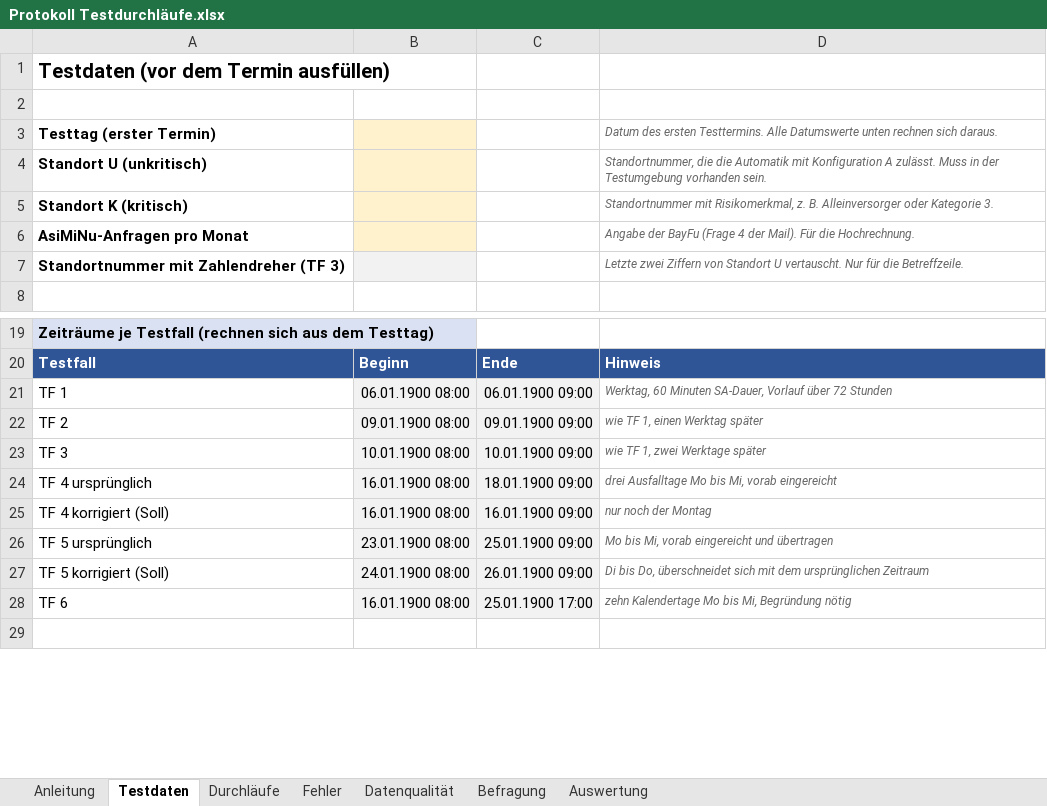
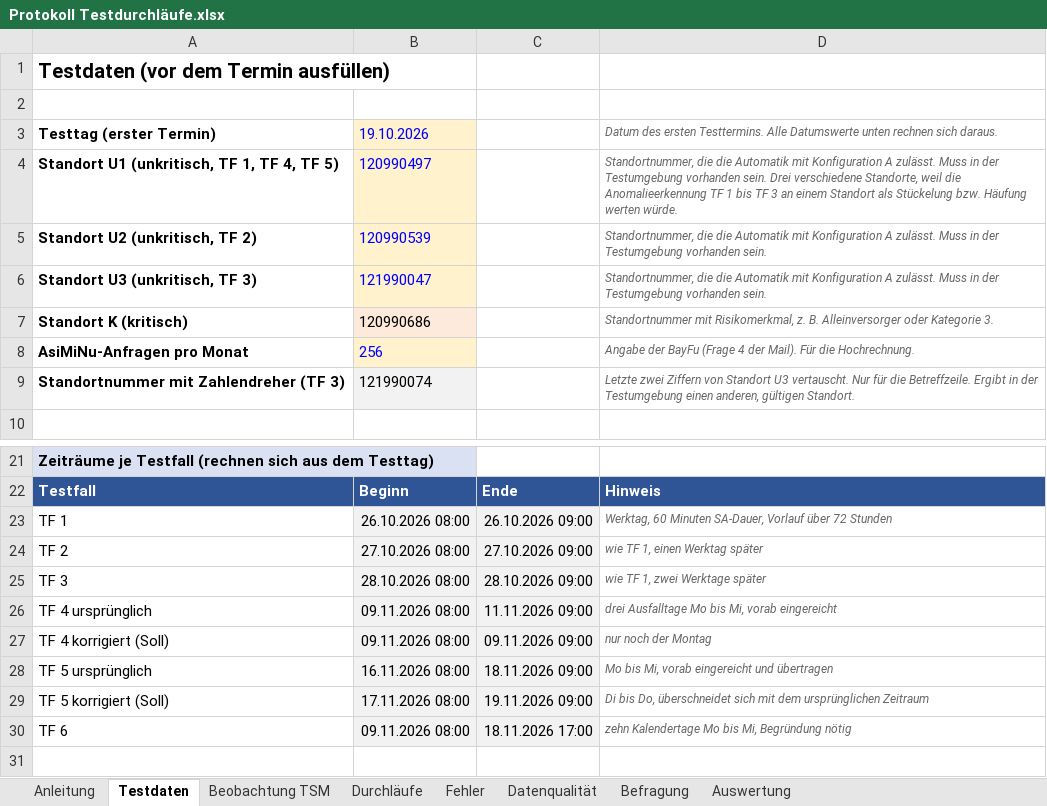
Before and after one commit to DennisSacher/Obsidian-Vault, an Excel workbook: 02 Projekte/Bachelorarbeit/Testdurchläufe/Protokoll Testdurchläufe.xlsx, sheet Testdaten, drawn as a sheet; only a part is shown, gaps mark what is left out; values as stored, in another font and other column widths than the file's, no borders; addresses are those after the commit; the diff names each change by its address in the sheet, - before the commit and + after, or states it on an @@ line.

```diff
--- a/02 Projekte/Bachelorarbeit/Testdurchläufe/Protokoll Testdurchläufe.xlsx (sheet Testdaten)
+++ b/02 Projekte/Bachelorarbeit/Testdurchläufe/Protokoll Testdurchläufe.xlsx (sheet Testdaten)
+sheet tab: Beobachtung TSM
-B3: (empty)
+B3: 19.10.2026
+row 4: Standort U1 (unkritisch, TF 1, TF 4, TF 5) | 120990497 |  | Standortnummer, die die Automatik mit Konfiguration A zulässt. Muss in der Testumgebung vorhanden sein. Drei verschiedene Standorte, weil die Anomalieerkennung TF 1 bis TF 3 an einem Standort als Stückelung bzw. Häufung werten würde.
-A5: Standort U (unkritisch)
+A5: Standort U2 (unkritisch, TF 2)
-B5: (empty)
+B5: 120990539
+row 6: Standort U3 (unkritisch, TF 3) | 121990047 |  | Standortnummer, die die Automatik mit Konfiguration A zulässt. Muss in der Testumgebung vorhanden sein.
-B7: (empty)
+B7: 120990686
-B8: (empty)
+B8: 256
-B9: (empty)
+B9: 121990074
-D9: …von Standort U vertauscht. Nur für die Betreffzeile.
+D9: …von Standort U3 vertauscht. Nur für die Betreffzeile. Ergibt in der Testumgebung einen anderen, gültigen Standort.
-B23: 06.01.1900 08:00
+B23: 26.10.2026 08:00
-C23: 06.01.1900 09:00
+C23: 26.10.2026 09:00
-B24: 09.01.1900 08:00
+B24: 27.10.2026 08:00
-C24: 09.01.1900 09:00
+C24: 27.10.2026 09:00
-B25: 10.01.1900 08:00
+B25: 28.10.2026 08:00
-C25: 10.01.1900 09:00
+C25: 28.10.2026 09:00
-B26:B27: 16.01.1900 08:00
+B26:B27: 09.11.2026 08:00
-C26: 18.01.1900 09:00
+C26: 11.11.2026 09:00
-C27: 16.01.1900 09:00
+C27: 09.11.2026 09:00
-B28: 23.01.1900 08:00
+B28: 16.11.2026 08:00
-C28: 25.01.1900 09:00
+C28: 18.11.2026 09:00
-B29: 24.01.1900 08:00
+B29: 17.11.2026 08:00
-C29: 26.01.1900 09:00
+C29: 19.11.2026 09:00
-B30: 16.01.1900 08:00
+B30: 09.11.2026 08:00
-C30: 25.01.1900 17:00
+C30: 18.11.2026 17:00
```
Also changed, not shown: sheet Datenqualität, sheet Durchläufe, sheet Auswertung, sheet Anleitung, formulas that keep their value, hidden cells, 5 other files.
